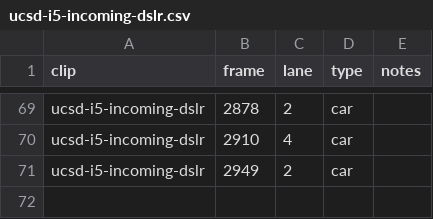
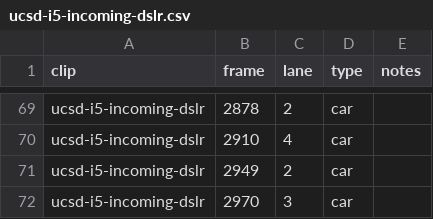
Before and after one commit to julianty/traffic-flow-estimator, a CSV file: ground-truth/ucsd-i5-incoming-dslr.csv, drawn as a sheet; only a part is shown, gaps mark what is left out.

Commit message:
Fix ground truth after stepping through the grade errors
Add the lane 3 car crossing at frame 2970 on ucsd-i5-incoming-dslr (missed
in the first count) and remove the lane 2 row at frame 769 on
ucsd-i5-incoming-dslr2 (no car there).

```diff
--- a/ground-truth/ucsd-i5-incoming-dslr.csv
+++ b/ground-truth/ucsd-i5-incoming-dslr.csv
@@ -71 +71,2 @@ ucsd-i5-incoming-dslr,2910,4,car,
 ucsd-i5-incoming-dslr,2949,2,car,
+ucsd-i5-incoming-dslr,2970,3,car,
```
Also changed, not shown: ground-truth/ucsd-i5-incoming-dslr2.csv.
